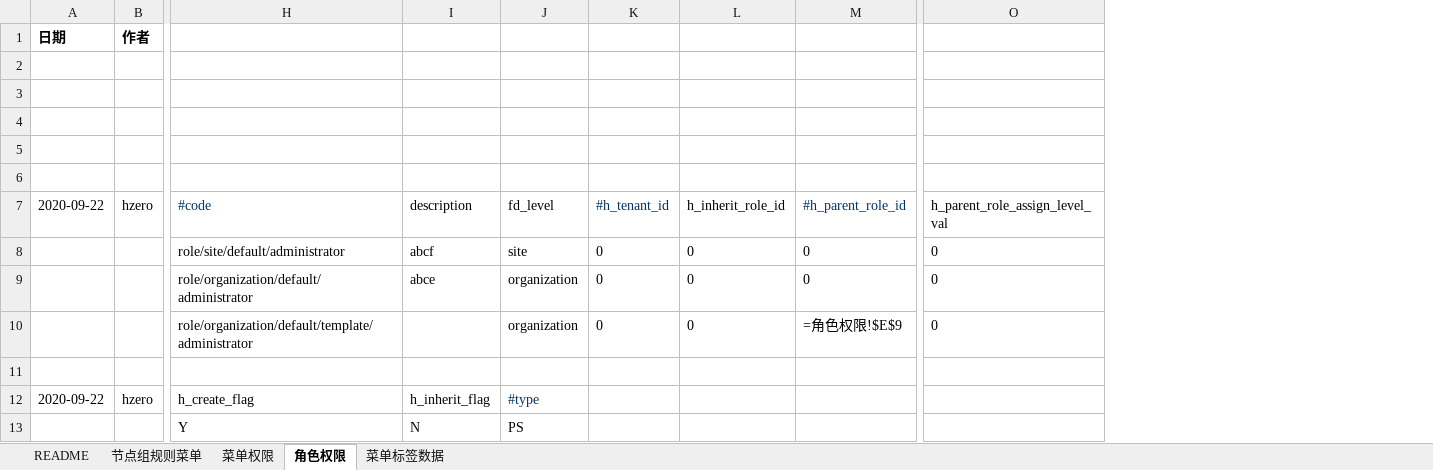
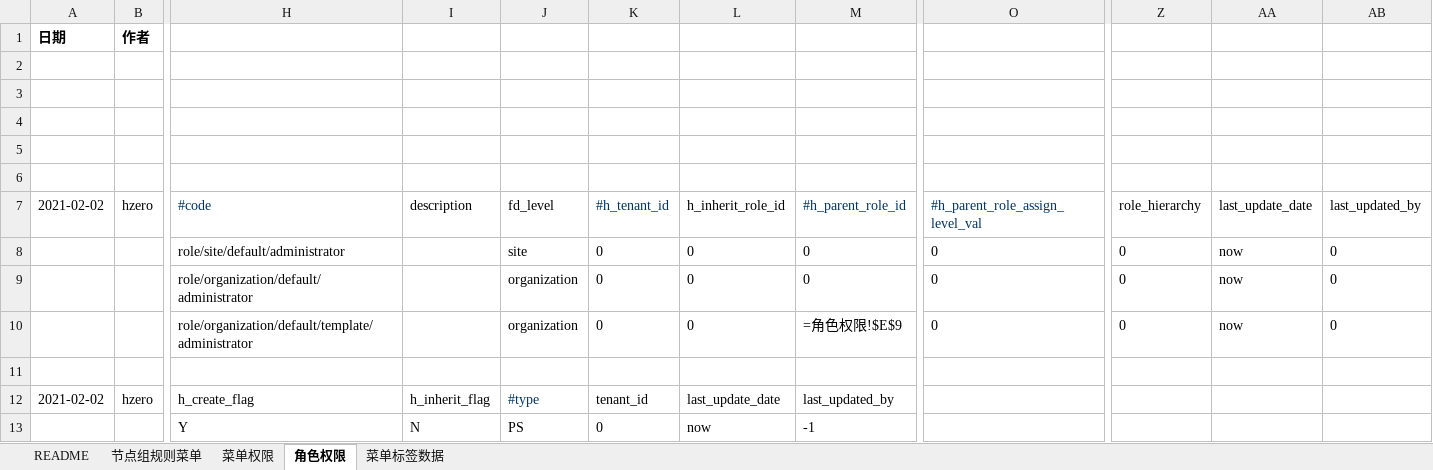
Before and after one commit to open-hand/choerodon-admin, an Excel workbook: src/main/resources/script/db/init-data/hzero_admin/hzero_platform/exclude_plugin_menu/plugin-node-group-rule/hzero-node-group-rule-menu.xlsx, sheet 角色权限, drawn as a sheet; only a part is shown, gaps mark what is left out; values as stored, in another font and other column widths than the file's, no borders; formulas without a stored value are shown as written; the diff names each change by its address in the sheet, - before the commit and + after, or states it on an @@ line.

```diff
--- a/src/main/resources/script/db/init-data/hzero_admin/hzero_platform/exclude_plugin_menu/plugin-node-group-rule/hzero-node-group-rule-menu.xlsx (sheet 角色权限)
+++ b/src/main/resources/script/db/init-data/hzero_admin/hzero_platform/exclude_plugin_menu/plugin-node-group-rule/hzero-node-group-rule-menu.xlsx (sheet 角色权限)
+column Z (role_hierarchy), rows 8-10: all 0
+column AA (last_update_date), rows 8-10: all now
+column AB (last_updated_by), rows 8-10: all 0
-A7: 2020-09-22
+A7: 2021-02-02
-O7: h_parent_role_assign_level_val
+O7: #h_parent_role_assign_level_val
-O7 text colour: black
+O7 text colour: #003366
-I8 (description): abcf
+I8 (description): (empty)
-I9 (description): abce
+I9 (description): (empty)
-A12 (2021-02-02): 2020-09-22
+A12 (2021-02-02): 2021-02-02
-K12 (#h_tenant_id): (empty)
+K12 (#h_tenant_id): tenant_id
-L12 (h_inherit_role_id): (empty)
+L12 (h_inherit_role_id): last_update_date
-M12 (#h_parent_role_id): (empty)
+M12 (#h_parent_role_id): last_updated_by
-K13 (#h_tenant_id): (empty)
+K13 (#h_tenant_id): 0
-L13 (h_inherit_role_id): (empty)
+L13 (h_inherit_role_id): now
-M13 (#h_parent_role_id): (empty)
+M13 (#h_parent_role_id): -1
```
Also changed, not shown: sheet 菜单权限, sheet 节点组规则菜单, sheet 菜单标签数据, src/main/resources/script/db/init-data/hzero_admin/hzero_admin/hzero-service-route.xlsx, src/main/resources/script/db/init-data/hzero_admin/hzero_platform/exclude_plugin_menu/plugin-url-mapping/hzero-url-mapping-config-menu.xlsx, 23 other files.
